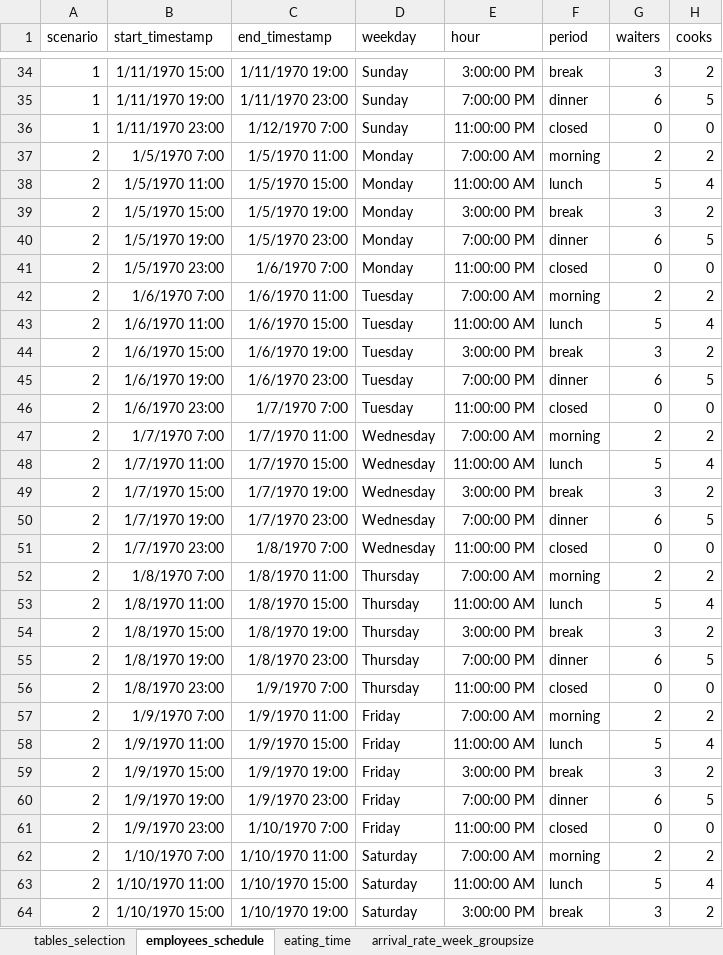
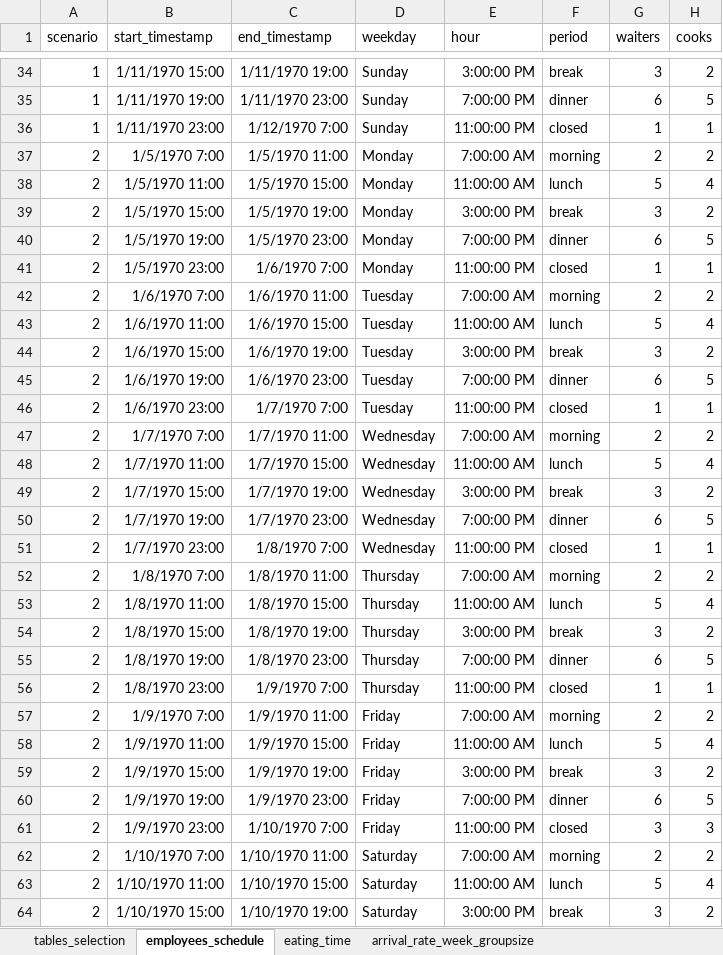
Before and after one commit to LorenzoRomeo0/RestaurantSimulation, an Excel workbook: scripts/restaurant_variables.xlsx, sheet employees_schedule, drawn as a sheet; only a part is shown, gaps mark what is left out; values as stored, in another font and other column widths than the file's, no borders; table styles not drawn; the diff covers the shown part only; the diff names each change by its address in the sheet, - before the commit and + after, or states it on an @@ line.

```diff
--- a/scripts/restaurant_variables.xlsx (sheet employees_schedule)
+++ b/scripts/restaurant_variables.xlsx (sheet employees_schedule)
-G36 (waiters): 0
+G36 (waiters): 1
-H36 (cooks): 0
+H36 (cooks): 1
-G41 (waiters): 0
+G41 (waiters): 1
-H41 (cooks): 0
+H41 (cooks): 1
-G46 (waiters): 0
+G46 (waiters): 1
-H46 (cooks): 0
+H46 (cooks): 1
-G51 (waiters): 0
+G51 (waiters): 1
-H51 (cooks): 0
+H51 (cooks): 1
-G56 (waiters): 0
+G56 (waiters): 1
-H56 (cooks): 0
+H56 (cooks): 1
-G61 (waiters): 0
+G61 (waiters): 3
-H61 (cooks): 0
+H61 (cooks): 3
```
Also changed, not shown: 16 edited cells elsewhere in this sheet, sheet arrival_rate_week_groupsize, 7 other files.
